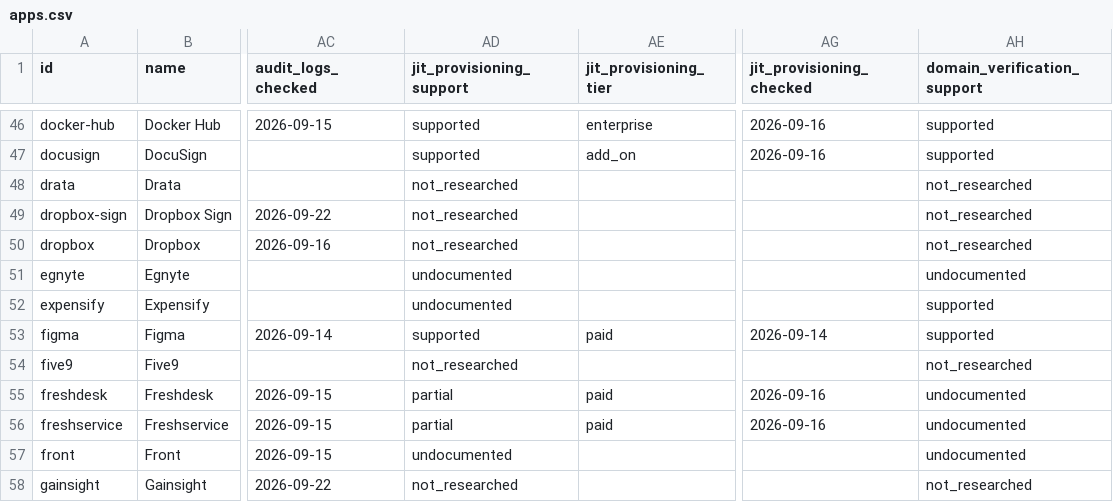
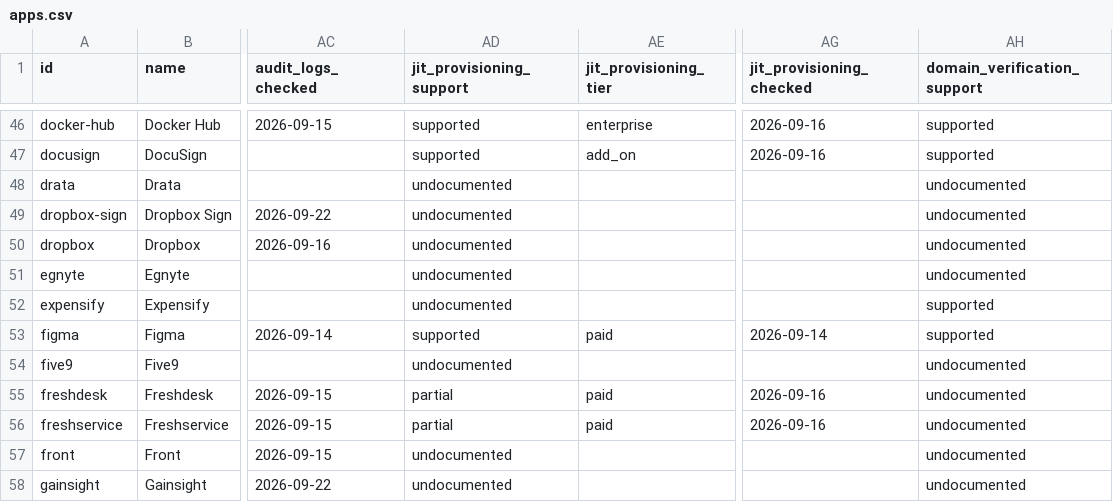
Before and after one commit to prithvikrishnab4u/VetThe.App, a CSV file: site/static/data/apps.csv, drawn as a sheet; only a part is shown, gaps mark what is left out; the diff covers the shown part only; the diff names each change by its address in the sheet, - before the commit and + after, or states it on an @@ line.

```diff
--- a/site/static/data/apps.csv
+++ b/site/static/data/apps.csv
-AD48:AD50 (jit_provisioning_support): not_researched
+AD48:AD50 (jit_provisioning_support): undocumented
-AH48:AH50 (domain_verification_support): not_researched
+AH48:AH50 (domain_verification_support): undocumented
-AD54 (jit_provisioning_support): not_researched
+AD54 (jit_provisioning_support): undocumented
-AH54 (domain_verification_support): not_researched
+AH54 (domain_verification_support): undocumented
-AD58 (jit_provisioning_support): not_researched
+AD58 (jit_provisioning_support): undocumented
-AH58 (domain_verification_support): not_researched
+AH58 (domain_verification_support): undocumented
```
Also changed, not shown: 74 edited cells elsewhere in this file, 25 other files.
